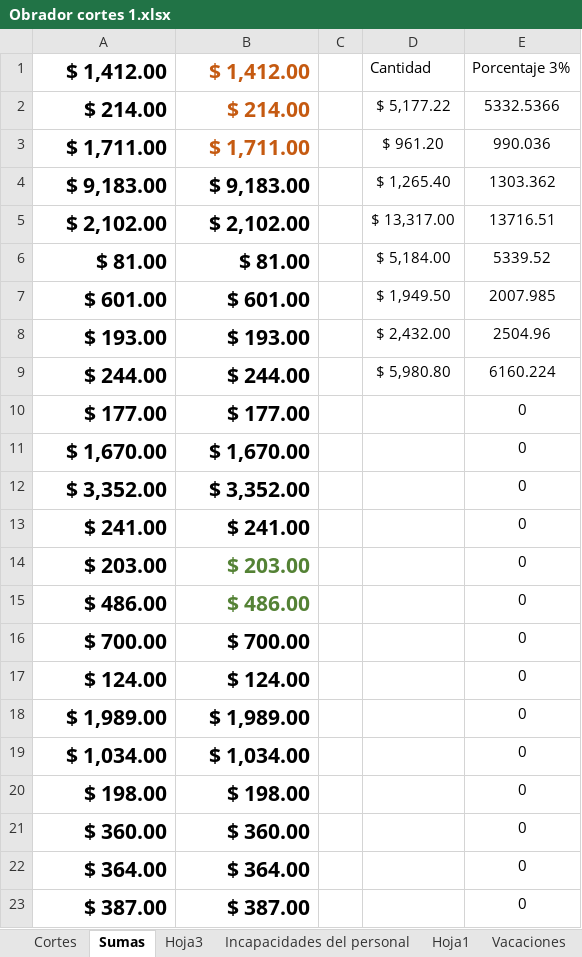
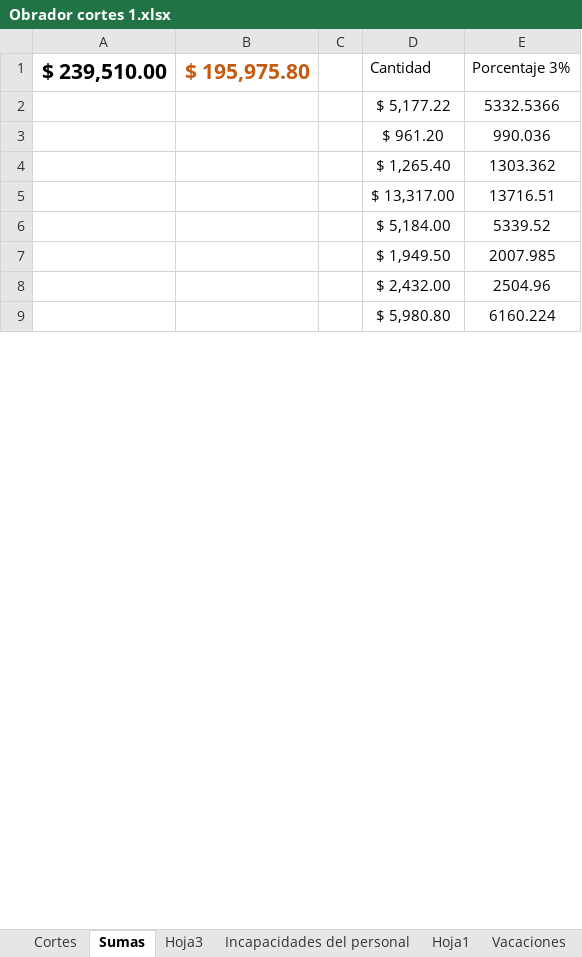
Before and after one commit to Hydra9999414/Cortes, an Excel workbook: Obrador cortes 1.xlsx, sheet Sumas, drawn as a sheet; only a part is shown; values as stored, in another font and other column widths than the file's, no borders; removed rows and columns are numbered as before the commit, all else as after; the diff covers the shown part only; the diff names each change by its address in the sheet, - before the commit and + after, or states it on an @@ line.

```diff
--- a/Obrador cortes 1.xlsx (sheet Sumas)
+++ b/Obrador cortes 1.xlsx (sheet Sumas)
-A1: $ 1,412.00
+A1: $ 239,510.00
-B1: $ 1,412.00
+B1: $ 195,975.80
-A2: $ 214.00
+A2: (empty)
-B2: $ 214.00
+B2: (empty)
-A3: $ 1,711.00
+A3: (empty)
-B3: $ 1,711.00
+B3: (empty)
-A4: $ 9,183.00
+A4: (empty)
-B4: $ 9,183.00
+B4: (empty)
-A5: $ 2,102.00
+A5: (empty)
-B5: $ 2,102.00
+B5: (empty)
-A6: $ 81.00
+A6: (empty)
-B6: $ 81.00
+B6: (empty)
-A7: $ 601.00
+A7: (empty)
-B7: $ 601.00
+B7: (empty)
-A8: $ 193.00
+A8: (empty)
-B8: $ 193.00
+B8: (empty)
-A9: $ 244.00
+A9: (empty)
-B9: $ 244.00
+B9: (empty)
-row 10: $ 177.00 | $ 177.00 |  |  | 0
-row 11: $ 1,670.00 | $ 1,670.00 |  |  | 0
-row 12: $ 3,352.00 | $ 3,352.00 |  |  | 0
-row 13: $ 241.00 | $ 241.00 |  |  | 0
-row 14: $ 203.00 | $ 203.00 |  |  | 0
-row 15: $ 486.00 | $ 486.00 |  |  | 0
-row 16: $ 700.00 | $ 700.00 |  |  | 0
-row 17: $ 124.00 | $ 124.00 |  |  | 0
-row 18: $ 1,989.00 | $ 1,989.00 |  |  | 0
-row 19: $ 1,034.00 | $ 1,034.00 |  |  | 0
-row 20: $ 198.00 | $ 198.00 |  |  | 0
-row 21: $ 360.00 | $ 360.00 |  |  | 0
-row 22: $ 364.00 | $ 364.00 |  |  | 0
-row 23: $ 387.00 | $ 387.00 |  |  | 0
```
Also changed, not shown: 1 added row, 9 removed rows and 1 edited cell elsewhere in this sheet, sheet Cortes, 11 Sur/11 Sur copia.xlsx, 1 other file.
